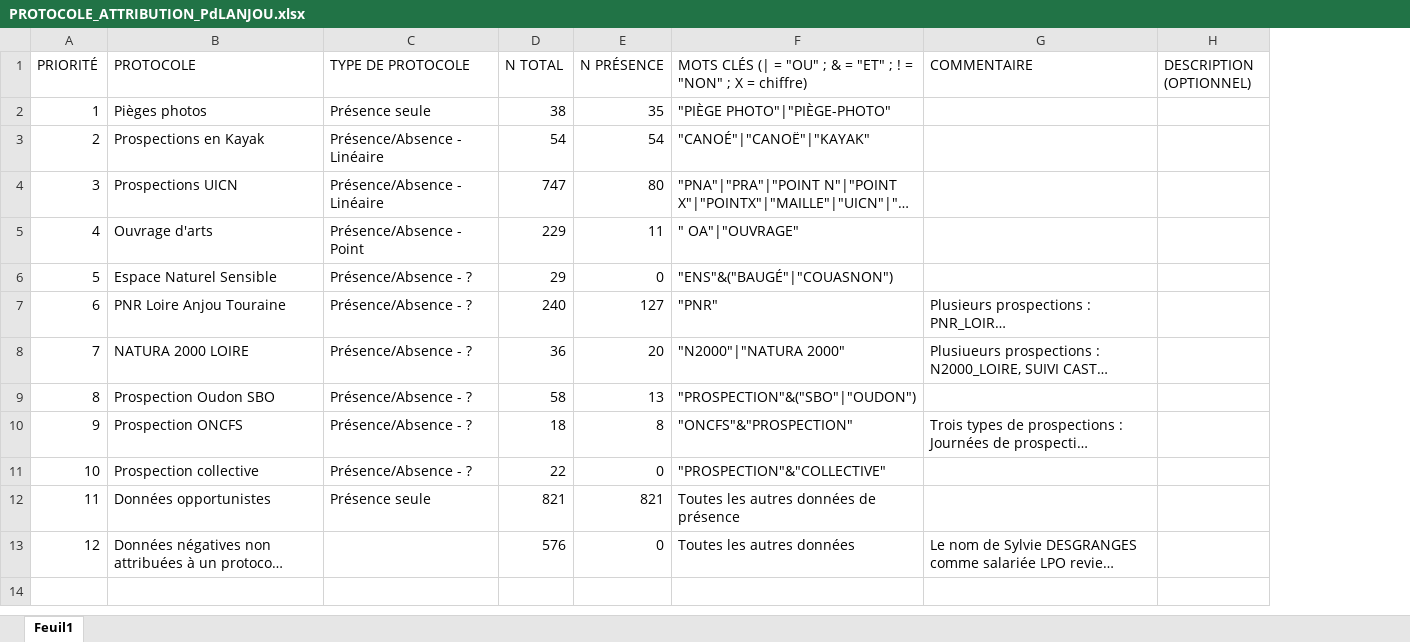
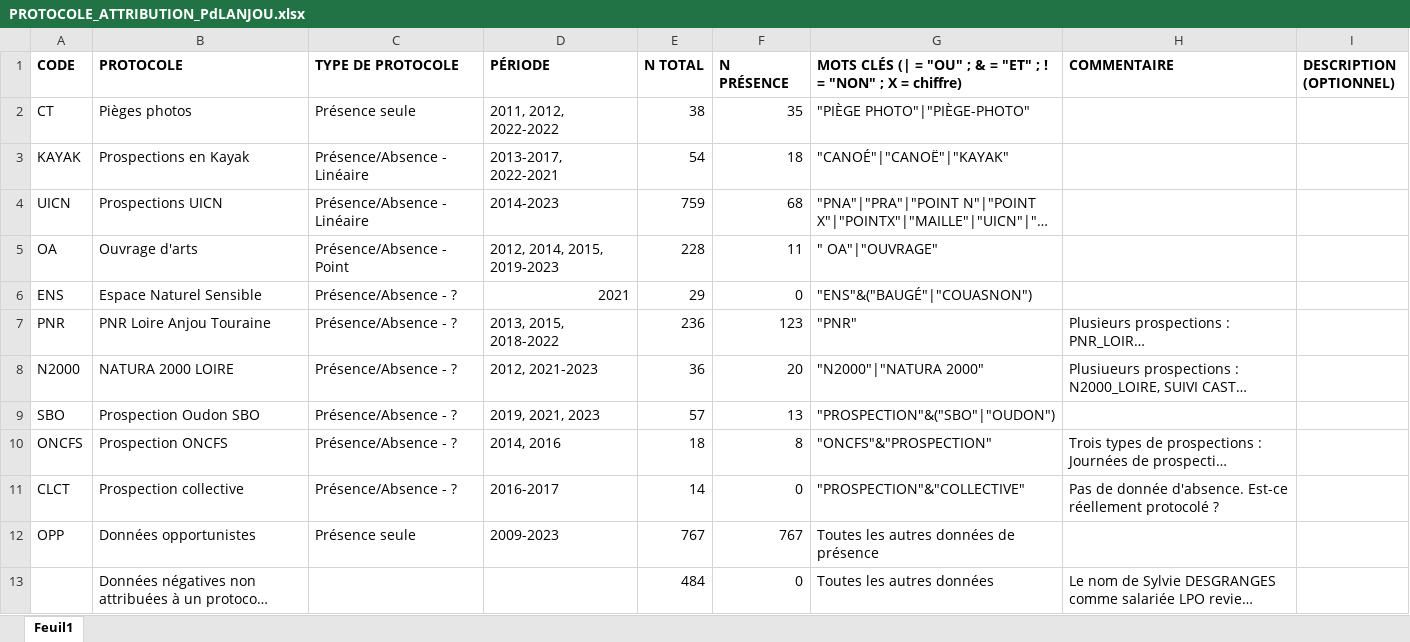
Before and after one commit to SimLacombe/otterDistributionFR, an Excel workbook: PROTOCOLE_attrib/PROTOCOLE_ATTRIBUTION_PdLANJOU.xlsx, sheet Feuil1, drawn as a sheet; long unchanged cells end in …; values as stored, in another font and other column widths than the file's, no borders; table styles not drawn; removed rows and columns are numbered as before the commit, all else as after; the diff names each change by its address in the sheet, - before the commit and + after, or states it on an @@ line.

Commit message:
minor changes to protocole attribution

```diff
--- a/PROTOCOLE_attrib/PROTOCOLE_ATTRIBUTION_PdLANJOU.xlsx (sheet Feuil1)
+++ b/PROTOCOLE_attrib/PROTOCOLE_ATTRIBUTION_PdLANJOU.xlsx (sheet Feuil1)
-column A (PRIORITÉ), rows 2-13: 1 | 2 | 3 | 4 | 5 | 6 | 7 | 8 | 9 | 10 | 11 | 12
+column A (CODE), rows 2-12: CT | KAYAK | UICN | OA | ENS | PNR | N2000 | SBO | ONCFS | CLCT | OPP
+column D (PÉRIODE), rows 2-12: 2011, 2012, 2022-2022 | 2013-2017, 2022-2021 | 2014-2023 | 2012, 2014, 2015, 2019-2023 | 2021 | 2013, 2015, 2018-2022 | 2012, 2021-2023 | 2019, 2021, 2023 | 2014, 2016 | 2016-2017 | 2009-2023
-B1:C1 bold: off
+B1:C1 bold: on
-E1:I1 bold: off
+E1:I1 bold: on
-F3 (N PRÉSENCE): 54
+F3 (N PRÉSENCE): 18
-E4 (N TOTAL): 747
+E4 (N TOTAL): 759
-F4 (N PRÉSENCE): 80
+F4 (N PRÉSENCE): 68
-E5 (N TOTAL): 229
+E5 (N TOTAL): 228
-E7 (N TOTAL): 240
+E7 (N TOTAL): 236
-F7 (N PRÉSENCE): 127
+F7 (N PRÉSENCE): 123
-E9 (N TOTAL): 58
+E9 (N TOTAL): 57
-E11 (N TOTAL): 22
+E11 (N TOTAL): 14
-H11 (COMMENTAIRE): (empty)
+H11 (COMMENTAIRE): Pas de donnée d'absence. Est-ce réellement protocolé ?
-E12 (N TOTAL): 821
+E12 (N TOTAL): 767
-F12 (N PRÉSENCE): 821
+F12 (N PRÉSENCE): 767
-E13 (N TOTAL): 576
+E13 (N TOTAL): 484
```
Also changed, not shown: PROTOCOLE_attrib/PROTOCOLE_ATTRIBUTION_AuRA.xlsx, PROTOCOLE_attrib/PROTOCOLE_ATTRIBUTION_PdLSARTHE.xlsx, 3 other files.
